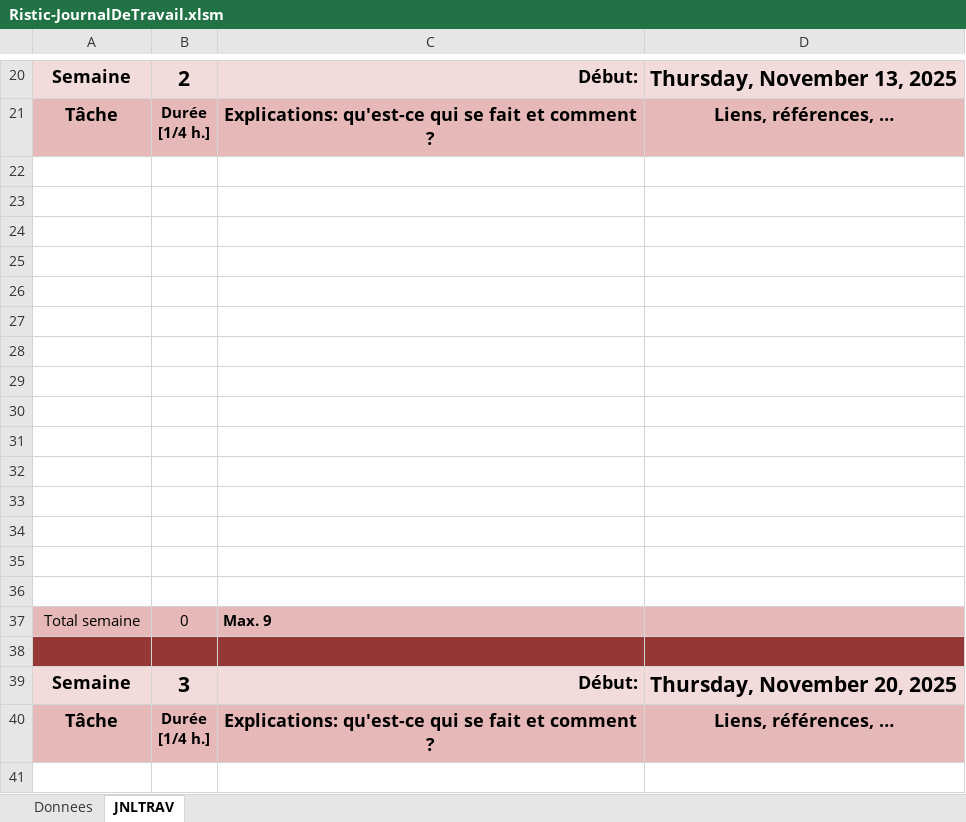
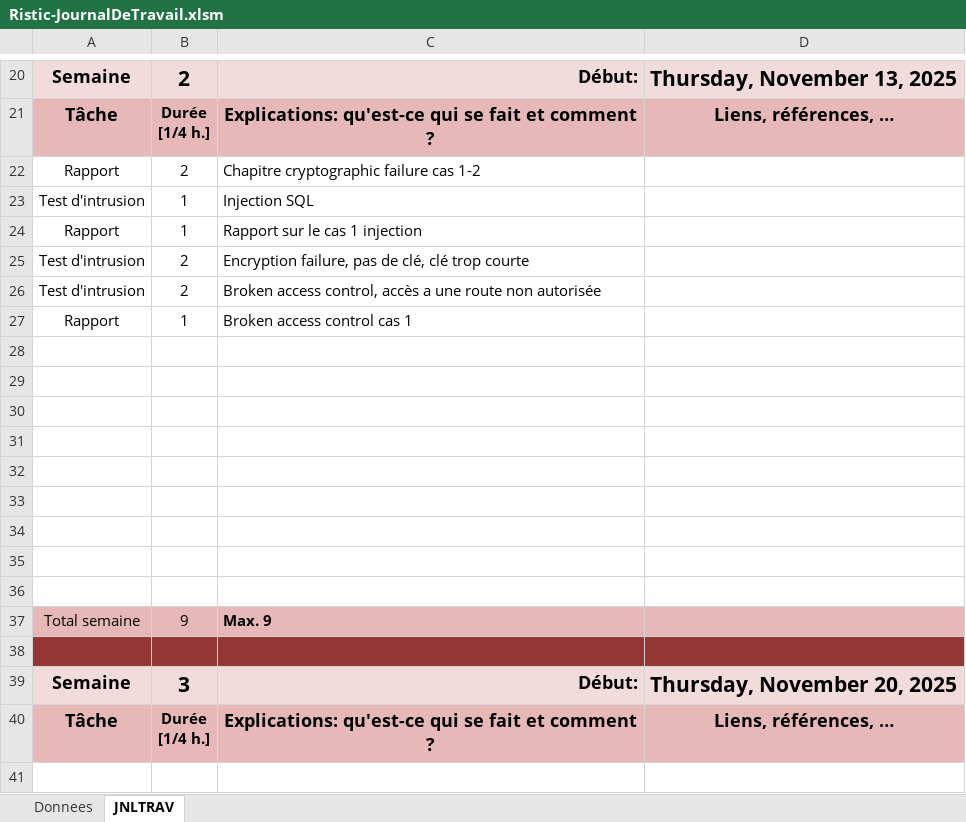
Before and after one commit to Chris0xdeadbeef/web-security-audit, an Excel workbook: rapport et JDT/Ristic-JournalDeTravail.xlsm, sheet JNLTRAV, drawn as a sheet; only a part is shown, gaps mark what is left out; values as stored, in another font and other column widths than the file's, no borders; charts and pictures not drawn; removed rows and columns are numbered as before the commit, all else as after; the diff names each change by its address in the sheet, - before the commit and + after, or states it on an @@ line.

Commit message:
doc(excel): JDT

```diff
--- a/rapport et JDT/Ristic-JournalDeTravail.xlsm (sheet JNLTRAV)
+++ b/rapport et JDT/Ristic-JournalDeTravail.xlsm (sheet JNLTRAV)
+row 22: Rapport | 2 | Chapitre cryptographic failure cas 1-2
+row 23: Test d'intrusion | 1 | Injection SQL
+row 24: Rapport | 1 | Rapport sur le cas 1 injection
+row 25: Test d'intrusion | 2 | Encryption failure, pas de clé, clé trop courte
+row 26: Test d'intrusion | 2 | Broken access control, accès a une route non autorisée
+row 27: Rapport | 1 | Broken access control cas 1
-row 31: (empty)
-row 32: (empty)
-row 33: (empty)
-row 34: (empty)
-row 35: (empty)
-row 36: (empty)
-B37: 0
+B37: 9
```
Also changed, not shown: charts or pictures.
